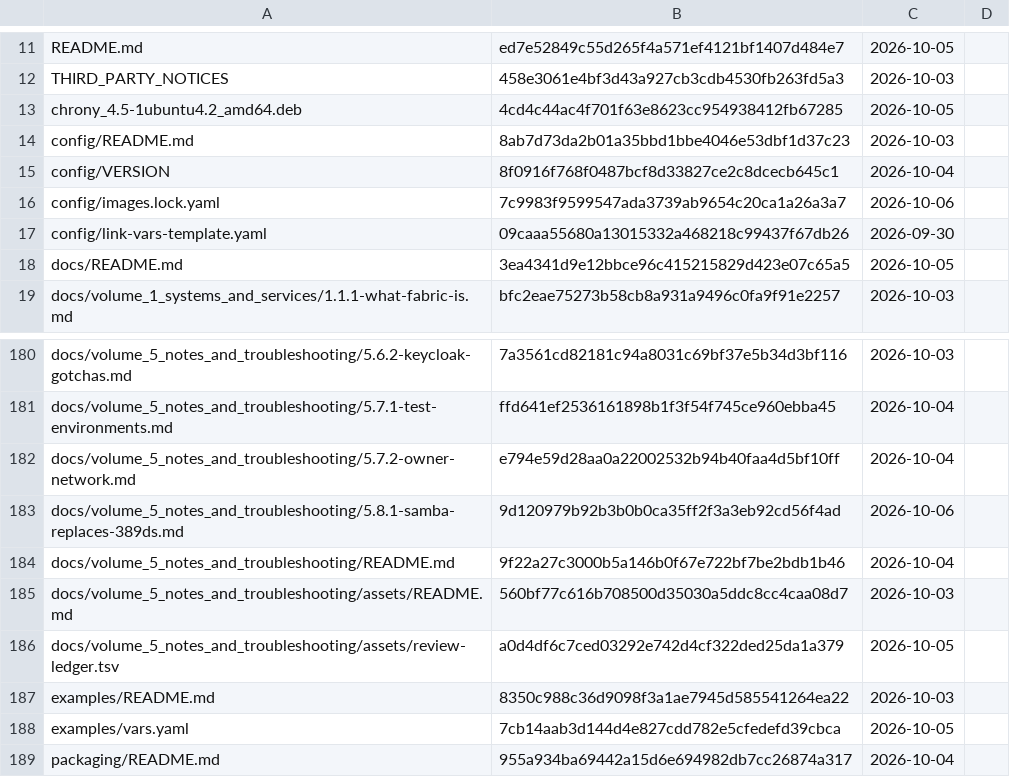
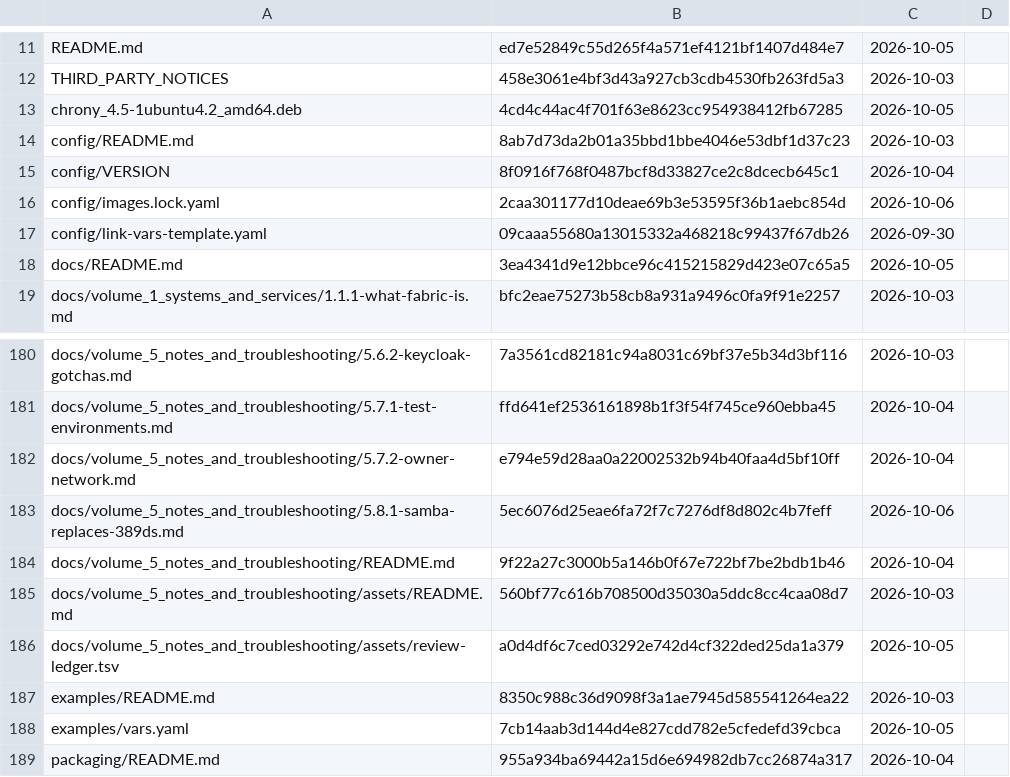
Before and after one commit to archdukejim/open-fabric, a TSV file: docs/volume_5_notes_and_troubleshooting/assets/review-ledger.tsv, drawn as a sheet; only a part is shown, gaps mark what is left out.

```diff
--- a/docs/volume_5_notes_and_troubleshooting/assets/review-ledger.tsv
+++ b/docs/volume_5_notes_and_troubleshooting/assets/review-ledger.tsv
@@ -15,3 +15,3 @@ config/README.md	8ab7d73da2b01a35bbd1bbe4046e53dbf1d37c23	2026-10-03
 config/VERSION	8f0916f768f0487bcf8d33827ce2c8dcecb645c1	2026-10-04	
-config/images.lock.yaml	7c9983f9599547ada3739ab9654c20ca1a26a3a7	2026-10-06	
+config/images.lock.yaml	2caa301177d10deae69b3e53595f36b1aebc854d	2026-10-06	
 config/link-vars-template.yaml	09caaa55680a13015332a468218c99437f67db26	2026-09-30	
@@ -182,3 +182,3 @@ docs/volume_5_notes_and_troubleshooting/5.7.1-test-environments.md	ffd641ef25361
 docs/volume_5_notes_and_troubleshooting/5.7.2-owner-network.md	e794e59d28aa0a22002532b94b40faa4d5bf10ff	2026-10-04	
-docs/volume_5_notes_and_troubleshooting/5.8.1-samba-replaces-389ds.md	9d120979b92b3b0b0ca35ff2f3a3eb92cd56f4ad	2026-10-06	
+docs/volume_5_notes_and_troubleshooting/5.8.1-samba-replaces-389ds.md	5ec6076d25eae6fa72f7c7276df8d802c4b7feff	2026-10-06	
 docs/volume_5_notes_and_troubleshooting/README.md	9f22a27c3000b5a146b0f67e722bf7be2bdb1b46	2026-10-04	
```
Also changed, not shown: 1 other file.
